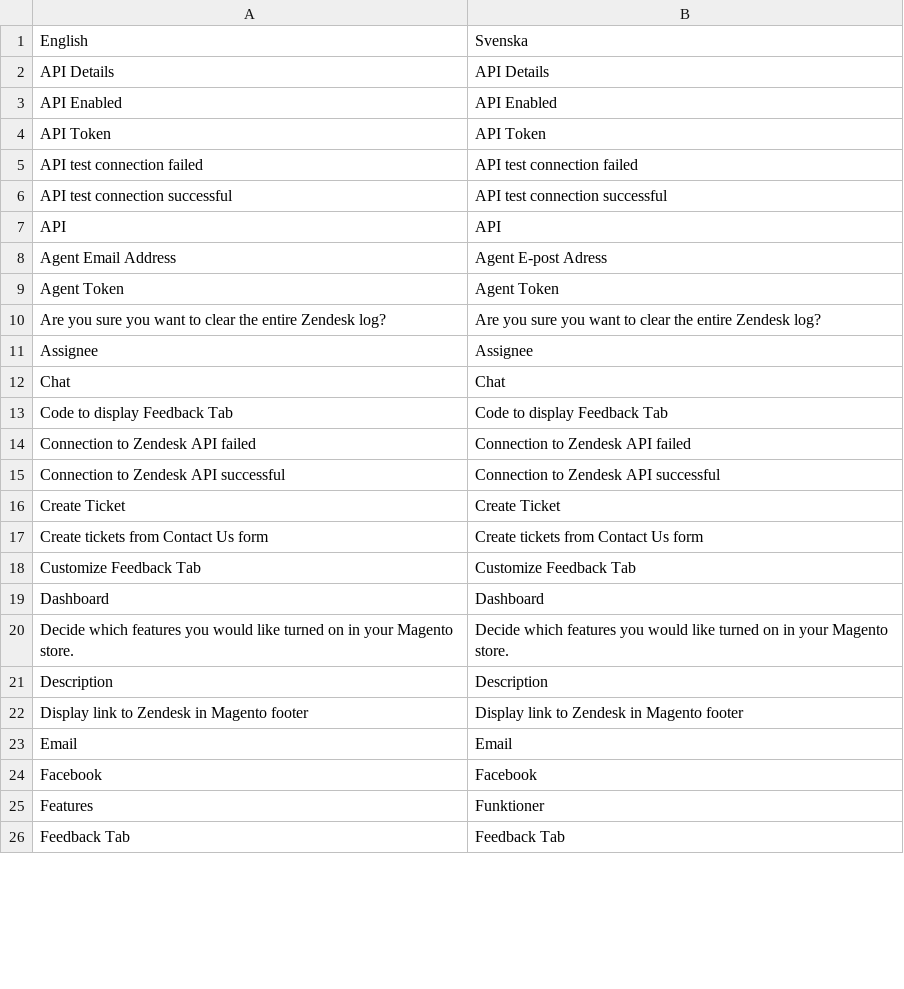
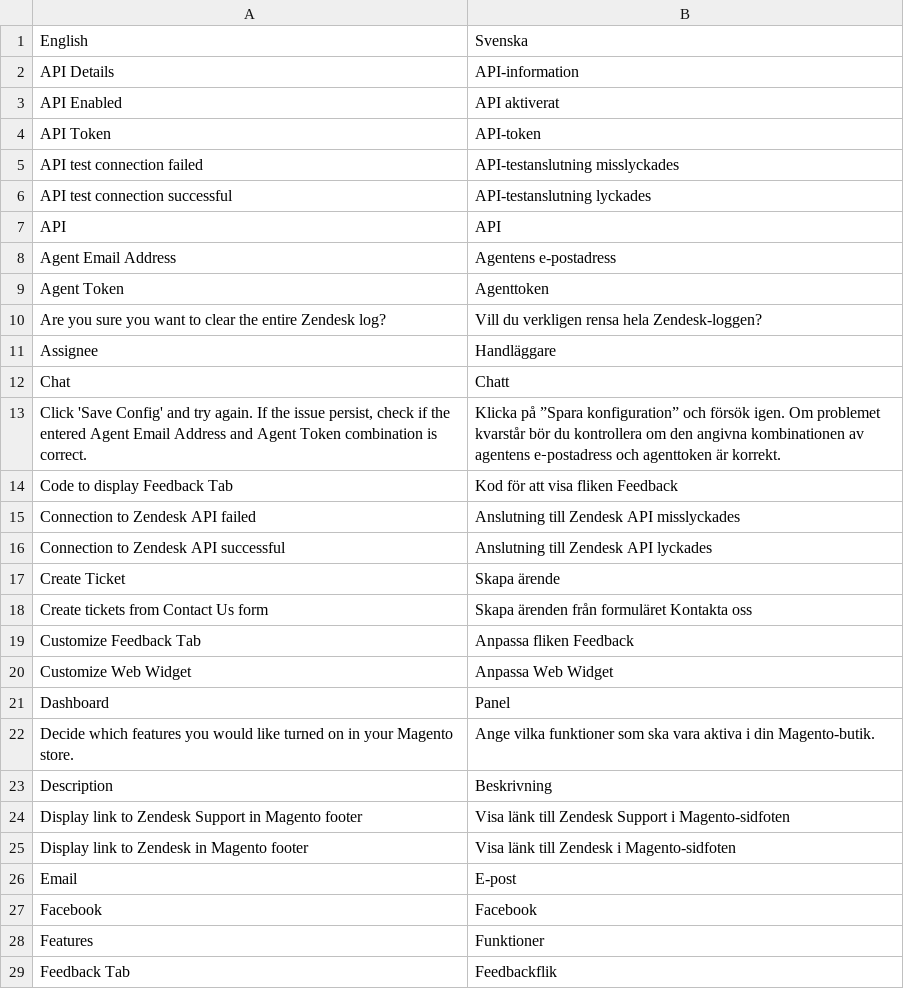
Before and after one commit to OpenMageModuleFostering/zendesk, a CSV file: app/locale/sv_SV/Zendesk_Zendesk.csv, drawn as a sheet; only a part is shown; the diff covers the shown part only.

```diff
--- a/app/locale/sv_SV/Zendesk_Zendesk.csv
+++ b/app/locale/sv_SV/Zendesk_Zendesk.csv
@@ -1,26 +1,29 @@
 "English","Svenska"
-"API Details","API Details"
-"API Enabled","API Enabled"
-"API Token","API Token"
-"API test connection failed","API test connection failed"
-"API test connection successful","API test connection successful"
+"API Details","API-information"
+"API Enabled","API aktiverat"
+"API Token","API-token"
+"API test connection failed","API-testanslutning misslyckades"
+"API test connection successful","API-testanslutning lyckades"
 "API","API"
-"Agent Email Address","Agent E-post Adress"
-"Agent Token","Agent Token"
-"Are you sure you want to clear the entire Zendesk log?","Are you sure you want to clear the entire Zendesk log?"
-"Assignee","Assignee"
-"Chat","Chat"
-"Code to display Feedback Tab","Code to display Feedback Tab"
-"Connection to Zendesk API failed","Connection to Zendesk API failed"
-"Connection to Zendesk API successful","Connection to Zendesk API successful"
-"Create Ticket","Create Ticket"
-"Create tickets from Contact Us form","Create tickets from Contact Us form"
-"Customize Feedback Tab","Customize Feedback Tab"
-"Dashboard","Dashboard"
-"Decide which features you would like turned on in your Magento store.","Decide which features you would like turned on in your Magento store."
-"Description","Description"
-"Display link to Zendesk in Magento footer","Display link to Zendesk in Magento footer"
-"Email","Email"
+"Agent Email Address","Agentens e-postadress"
+"Agent Token","Agenttoken"
+"Are you sure you want to clear the entire Zendesk log?","Vill du verkligen rensa hela Zendesk-loggen?"
+"Assignee","Handläggare"
+"Chat","Chatt"
+"Click 'Save Config' and try again. If the issue persist, check if the entered Agent Email Address and Agent Token combination is correct.","Klicka på ”Spara konfiguration” och försök igen. Om problemet kvarstår bör du kontrollera om den angivna kombinationen av agentens e‑postadress och agenttoken är korrekt."
+"Code to display Feedback Tab","Kod för att visa fliken Feedback"
+"Connection to Zendesk API failed","Anslutning till Zendesk API misslyckades"
+"Connection to Zendesk API successful","Anslutning till Zendesk API lyckades"
+"Create Ticket","Skapa ärende"
+"Create tickets from Contact Us form","Skapa ärenden från formuläret Kontakta oss"
+"Customize Feedback Tab","Anpassa fliken Feedback"
+"Customize Web Widget","Anpassa Web Widget"
+"Dashboard","Panel"
+"Decide which features you would like turned on in your Magento store.","Ange vilka funktioner som ska vara aktiva i din Magento-butik."
+"Description","Beskrivning"
+"Display link to Zendesk Support in Magento footer","Visa länk till Zendesk Support i Magento-sidfoten"
+"Display link to Zendesk in Magento footer","Visa länk till Zendesk i Magento-sidfoten"
+"Email","E-post"
 "Facebook","Facebook"
 "Features","Funktioner"
-"Feedback Tab","Feedback Tab"
+"Feedback Tab","Feedbackflik"
```
Also changed, not shown: 8 added rows, 2 removed rows and 66 edited cells elsewhere in this file, app/locale/ja_JA/Zendesk_Zendesk.csv, app/locale/no_NO/Zendesk_Zendesk.csv, 28 other files.
